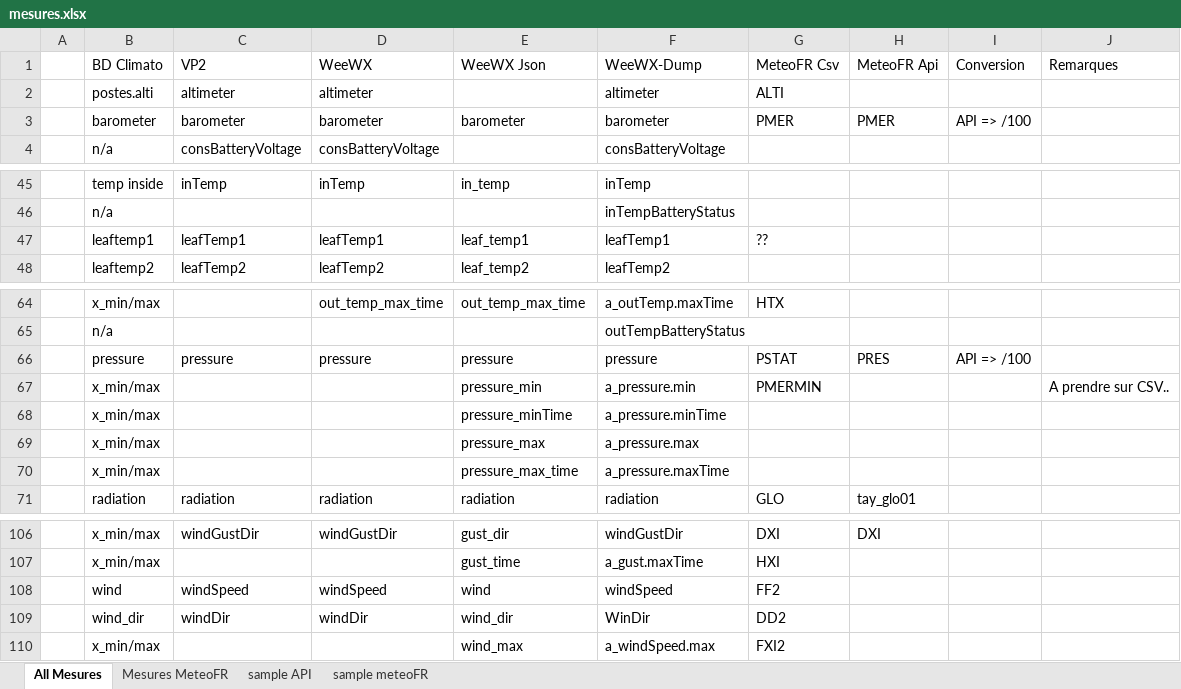
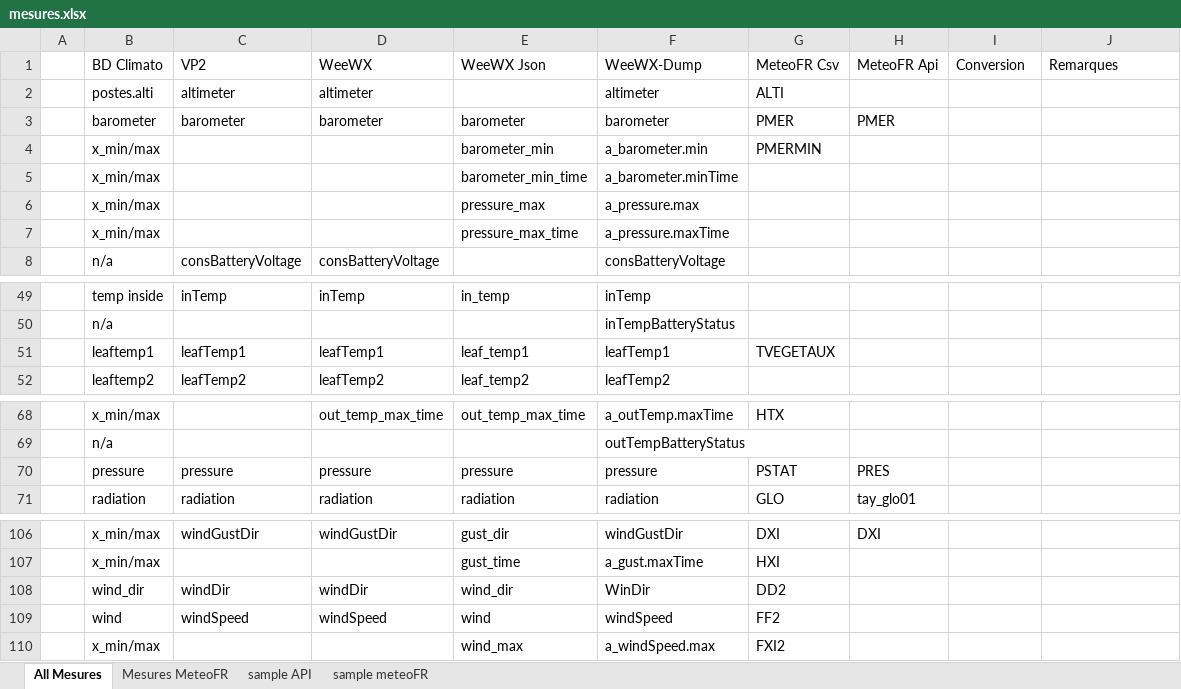
Before and after one commit to MeteoR-OI/bd-climato, an Excel workbook: doc/bd schema/mesures.xlsx, sheet All Mesures, drawn as a sheet; only a part is shown, gaps mark what is left out; values as stored, in another font and other column widths than the file's, no cell formats; removed rows and columns are numbered as before the commit, all else as after; the diff names each change by its address in the sheet, - before the commit and + after, or states it on an @@ line.

Commit message:
maj mesures definition

```diff
--- a/doc/bd schema/mesures.xlsx (sheet All Mesures)
+++ b/doc/bd schema/mesures.xlsx (sheet All Mesures)
-I3 (Conversion): API => /100
+I3 (Conversion): (empty)
+row 4:  | x_min/max |  |  | barometer_min | a_barometer.min | PMERMIN
+row 5:  | x_min/max |  |  | barometer_min_time | a_barometer.minTime
@@ row 69 moved to row 6: x_min/max @@
@@ row 70 moved to row 7: x_min/max @@
-G51 (MeteoFR Csv): ??
+G51 (MeteoFR Csv): TVEGETAUX
-I70 (Conversion): API => /100
+I70 (Conversion): (empty)
-row 67:  | x_min/max |  |  | pressure_min | a_pressure.min | PMERMIN |  |  | A prendre sur CSV..
-row 68:  | x_min/max |  |  | pressure_minTime | a_pressure.minTime
@@ row 109 moved to row 108: wind_dir @@
```
Also changed, not shown: cell formats, 1 other file.
